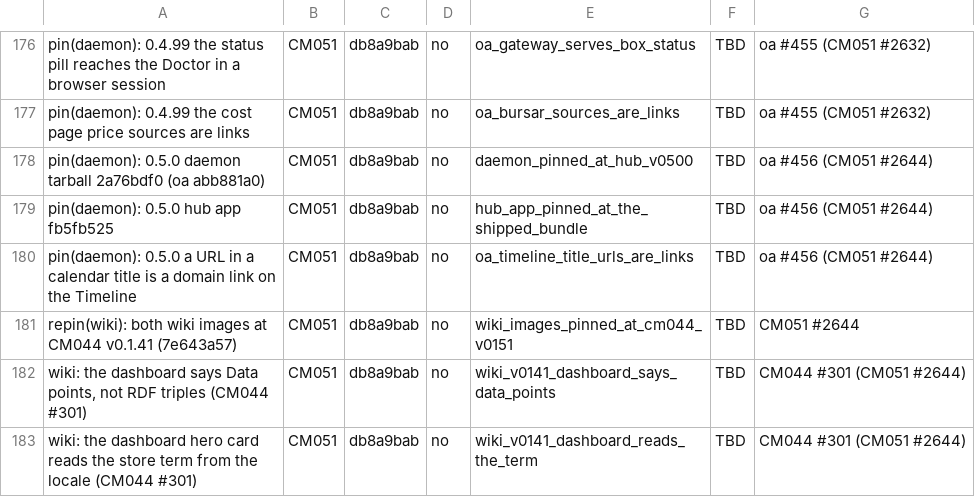
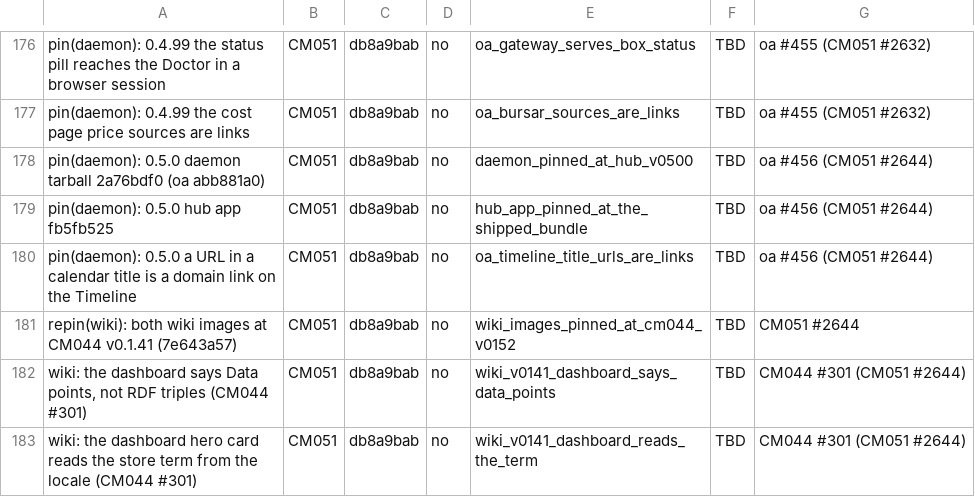
Before and after one commit to andygmassey/CM051-Home-Hub-Installer, a TSV file: cuts/v1.0.107/MUST_CONTAIN.tsv, drawn as a sheet; only a part is shown, gaps mark what is left out; the diff covers the shown part only.

```diff
--- a/cuts/v1.0.107/MUST_CONTAIN.tsv
+++ b/cuts/v1.0.107/MUST_CONTAIN.tsv
@@ -180,3 +180,3 @@ pin(daemon): 0.5.0 hub app fb5fb525	CM051	db8a9bab	no	hub_app_pinned_at_the_ship
 pin(daemon): 0.5.0 a URL in a calendar title is a domain link on the Timeline	CM051	db8a9bab	no	oa_timeline_title_urls_are_links	TBD	oa #456 (CM051 #2644)
-repin(wiki): both wiki images at CM044 v0.1.41 (7e643a57)	CM051	db8a9bab	no	wiki_images_pinned_at_cm044_v0151	TBD	CM051 #2644
+repin(wiki): both wiki images at CM044 v0.1.41 (7e643a57)	CM051	db8a9bab	no	wiki_images_pinned_at_cm044_v0152	TBD	CM051 #2644
 wiki: the dashboard says Data points, not RDF triples (CM044 #301)	CM051	db8a9bab	no	wiki_v0141_dashboard_says_data_points	TBD	CM044 #301 (CM051 #2644)
```
Also changed, not shown: 17 added rows, 3 removed rows and 69 edited cells elsewhere in this file, 2 other files.
